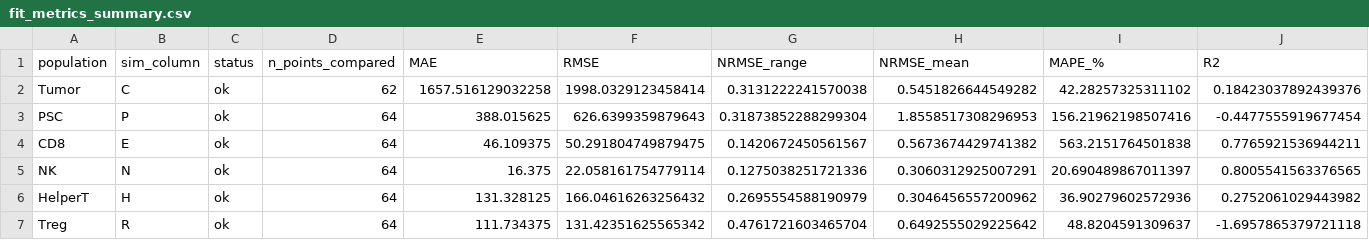
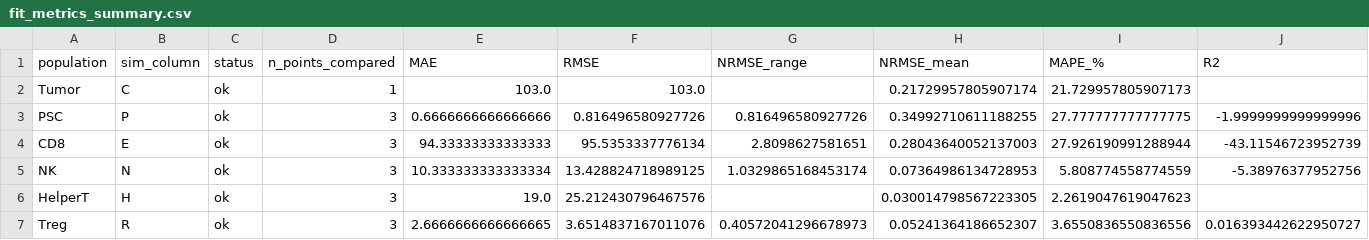
Before and after one commit to sportokalidis/pancreatic_tumor_model, a CSV file: data-export/fit_metrics_summary.csv, drawn as a sheet.

```diff
--- a/data-export/fit_metrics_summary.csv
+++ b/data-export/fit_metrics_summary.csv
@@ -1,7 +1,7 @@
 population,sim_column,status,n_points_compared,MAE,RMSE,NRMSE_range,NRMSE_mean,MAPE_%,R2
-Tumor,C,ok,62,1657.516129032258,1998.0329123458414,0.3131222241570038,0.5451826644549282,42.28257325311102,0.18423037892439376
-PSC,P,ok,64,388.015625,626.6399359879643,0.31873852288299304,1.8558517308296953,156.21962198507416,-0.4477555919677454
-CD8,E,ok,64,46.109375,50.291804749879475,0.1420672450561567,0.5673674429741382,563.2151764501838,0.7765921536944211
-NK,N,ok,64,16.375,22.058161754779114,0.1275038251721336,0.3060312925007291,20.690489867011397,0.8005541563376565
-HelperT,H,ok,64,131.328125,166.04616263256432,0.2695554588190979,0.3046456557200962,36.90279602572936,0.2752061029443982
-Treg,R,ok,64,111.734375,131.42351625565342,0.4761721603465704,0.6492555029225642,48.8204591309637,-1.6957865379721118
+Tumor,C,ok,1,103.0,103.0,,0.21729957805907174,21.729957805907173,
+PSC,P,ok,3,0.6666666666666666,0.816496580927726,0.816496580927726,0.34992710611188255,27.777777777777775,-1.9999999999999996
+CD8,E,ok,3,94.33333333333333,95.5353337776134,2.8098627581651,0.28043640052137003,27.926190991288944,-43.11546723952739
+NK,N,ok,3,10.333333333333334,13.428824718989125,1.0329865168453174,0.07364986134728953,5.808774558774559,-5.38976377952756
+HelperT,H,ok,3,19.0,25.212430796467576,,0.030014798567223305,2.2619047619047623,
+Treg,R,ok,3,2.6666666666666665,3.6514837167011076,0.40572041296678973,0.05241364186652307,3.6550836550836556,0.016393442622950727
```
Also changed, not shown: 2 other files.
